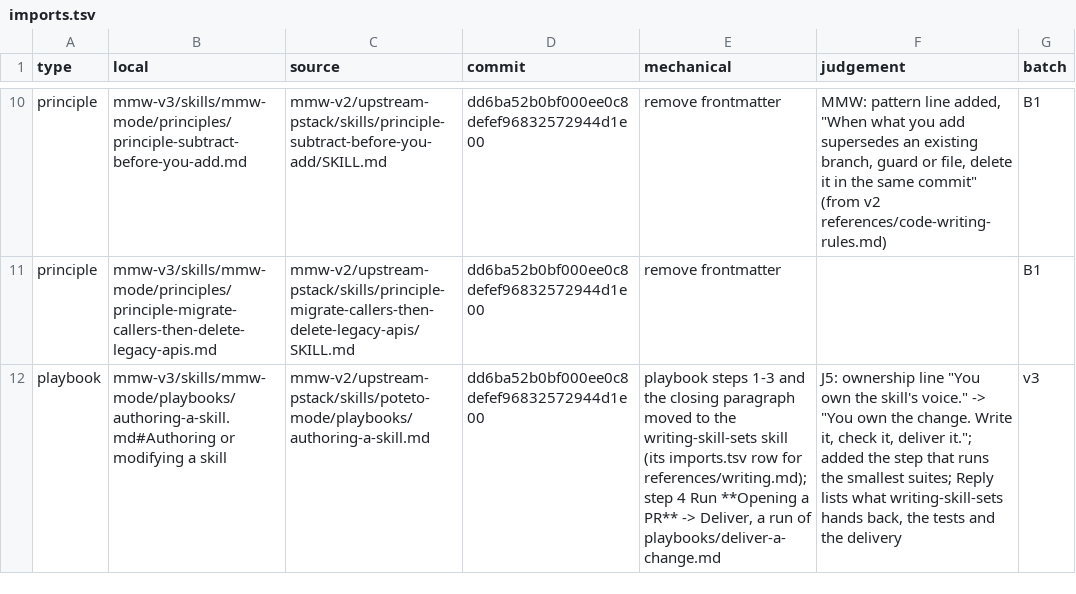
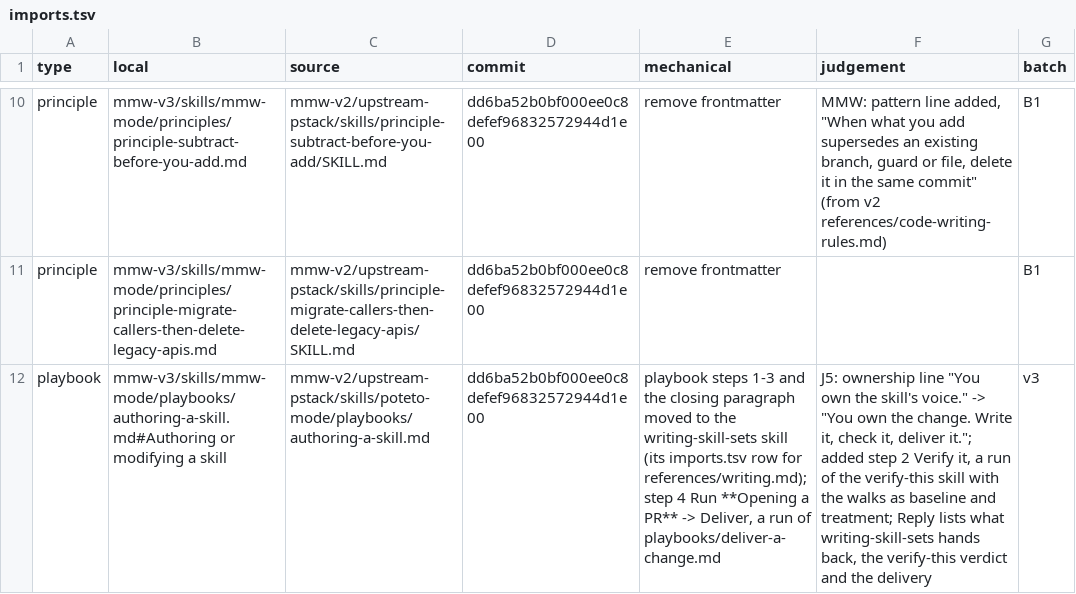
Before and after one commit to chancheuklap/multi-model-workflow, a TSV file: mmw-v3/skills/mmw-mode/imports.tsv, drawn as a sheet; only a part is shown, gaps mark what is left out; the diff covers the shown part only; the diff names each change by its address in the sheet, - before the commit and + after, or states it on an @@ line.

```diff
--- a/mmw-v3/skills/mmw-mode/imports.tsv
+++ b/mmw-v3/skills/mmw-mode/imports.tsv
-F12 (judgement): …it."; added the step that runs the smallest suites; Reply lists what writing-skill-sets hands back, the tests and the…
+F12 (judgement): …it."; added step 2 Verify it, a run of the verify-this skill with the walks as baseline and treatment; Reply lists what writing-skill-sets hands back, the verify-this verdict and the…
```
Also changed, not shown: 1 edited cell elsewhere in this file, 18 other files.
